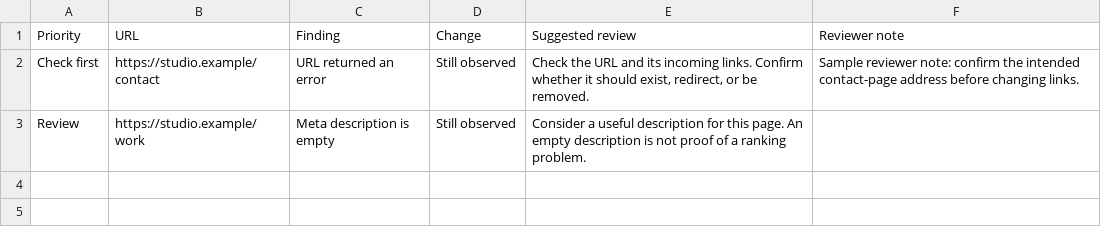
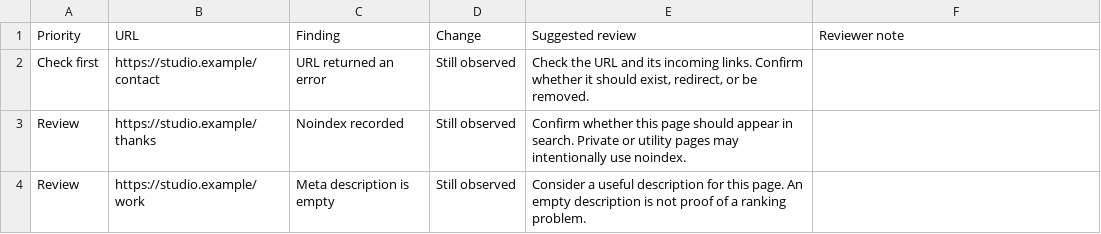
Before and after one commit to TTTBtools/crawlbrief-pilot-downloads, a CSV file: examples/sample-actions.csv, drawn as a sheet.

```diff
--- a/examples/sample-actions.csv
+++ b/examples/sample-actions.csv
@@ -1,3 +1,4 @@
 "Priority","URL","Finding","Change","Suggested review","Reviewer note"
-"Check first","https://studio.example/contact","URL returned an error","Still observed","Check the URL and its incoming links. Confirm whether it should exist, redirect, or be removed.","Sample reviewer note: confirm the intended contact-page address before changing links."
+"Check first","https://studio.example/contact","URL returned an error","Still observed","Check the URL and its incoming links. Confirm whether it should exist, redirect, or be removed.",""
+"Review","https://studio.example/thanks","Noindex recorded","Still observed","Confirm whether this page should appear in search. Private or utility pages may intentionally use noindex.",""
 "Review","https://studio.example/work","Meta description is empty","Still observed","Consider a useful description for this page. An empty description is not proof of a ranking problem.",""
```
Also changed, not shown: 5 other files.
